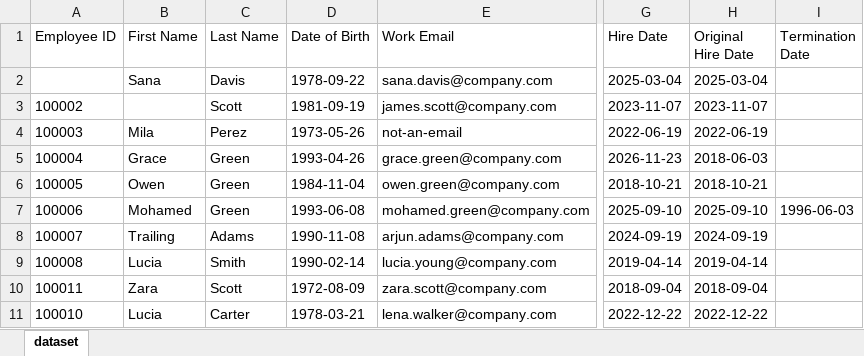
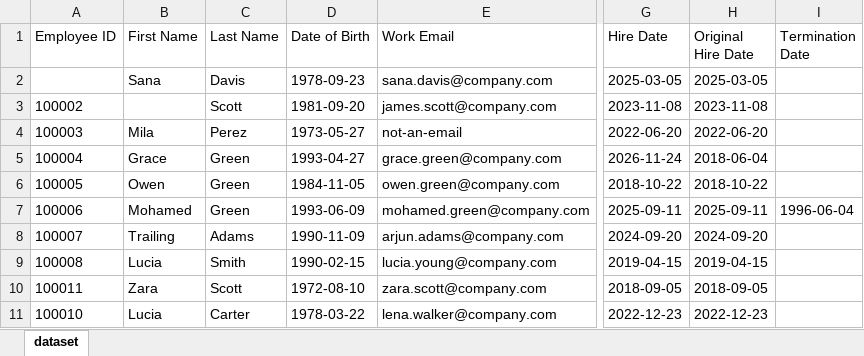
Before and after one commit to Sinichi2/Workday-DVT-Streamlit-App, an Excel workbook: samples/workday_hcm_dataset.xlsx, sheet dataset, drawn as a sheet; only a part is shown, gaps mark what is left out; values as stored, in another font and other column widths than the file's, no borders; the diff covers the shown part only; the diff names each change by its address in the sheet, - before the commit and + after, or states it on an @@ line.

```diff
--- a/samples/workday_hcm_dataset.xlsx (sheet dataset)
+++ b/samples/workday_hcm_dataset.xlsx (sheet dataset)
-D2 (Date of Birth): 1978-09-22
+D2 (Date of Birth): 1978-09-23
-G2 (Hire Date): 2025-03-04
+G2 (Hire Date): 2025-03-05
-H2 (Original Hire Date): 2025-03-04
+H2 (Original Hire Date): 2025-03-05
-D3 (Date of Birth): 1981-09-19
+D3 (Date of Birth): 1981-09-20
-G3 (Hire Date): 2023-11-07
+G3 (Hire Date): 2023-11-08
-H3 (Original Hire Date): 2023-11-07
+H3 (Original Hire Date): 2023-11-08
-D4 (Date of Birth): 1973-05-26
+D4 (Date of Birth): 1973-05-27
-G4 (Hire Date): 2022-06-19
+G4 (Hire Date): 2022-06-20
-H4 (Original Hire Date): 2022-06-19
+H4 (Original Hire Date): 2022-06-20
-D5 (Date of Birth): 1993-04-26
+D5 (Date of Birth): 1993-04-27
-G5 (Hire Date): 2026-11-23
+G5 (Hire Date): 2026-11-24
-H5 (Original Hire Date): 2018-06-03
+H5 (Original Hire Date): 2018-06-04
-D6 (Date of Birth): 1984-11-04
+D6 (Date of Birth): 1984-11-05
-G6 (Hire Date): 2018-10-21
+G6 (Hire Date): 2018-10-22
-H6 (Original Hire Date): 2018-10-21
+H6 (Original Hire Date): 2018-10-22
-D7 (Date of Birth): 1993-06-08
+D7 (Date of Birth): 1993-06-09
-G7 (Hire Date): 2025-09-10
+G7 (Hire Date): 2025-09-11
-H7 (Original Hire Date): 2025-09-10
+H7 (Original Hire Date): 2025-09-11
-I7 (Termination Date): 1996-06-03
+I7 (Termination Date): 1996-06-04
-D8 (Date of Birth): 1990-11-08
+D8 (Date of Birth): 1990-11-09
-G8 (Hire Date): 2024-09-19
+G8 (Hire Date): 2024-09-20
-H8 (Original Hire Date): 2024-09-19
+H8 (Original Hire Date): 2024-09-20
-D9 (Date of Birth): 1990-02-14
+D9 (Date of Birth): 1990-02-15
-G9 (Hire Date): 2019-04-14
+G9 (Hire Date): 2019-04-15
-H9 (Original Hire Date): 2019-04-14
+H9 (Original Hire Date): 2019-04-15
-D10 (Date of Birth): 1972-08-09
+D10 (Date of Birth): 1972-08-10
-G10 (Hire Date): 2018-09-04
+G10 (Hire Date): 2018-09-05
-H10 (Original Hire Date): 2018-09-04
+H10 (Original Hire Date): 2018-09-05
-D11 (Date of Birth): 1978-03-21
+D11 (Date of Birth): 1978-03-22
-G11 (Hire Date): 2022-12-22
+G11 (Hire Date): 2022-12-23
-H11 (Original Hire Date): 2022-12-22
+H11 (Original Hire Date): 2022-12-23
```
Also changed, not shown: 124 edited cells elsewhere in this sheet, samples/oracle_hcm_source.xlsx, samples/oracle_to_workday_mapping.xlsx, 10 other files.
